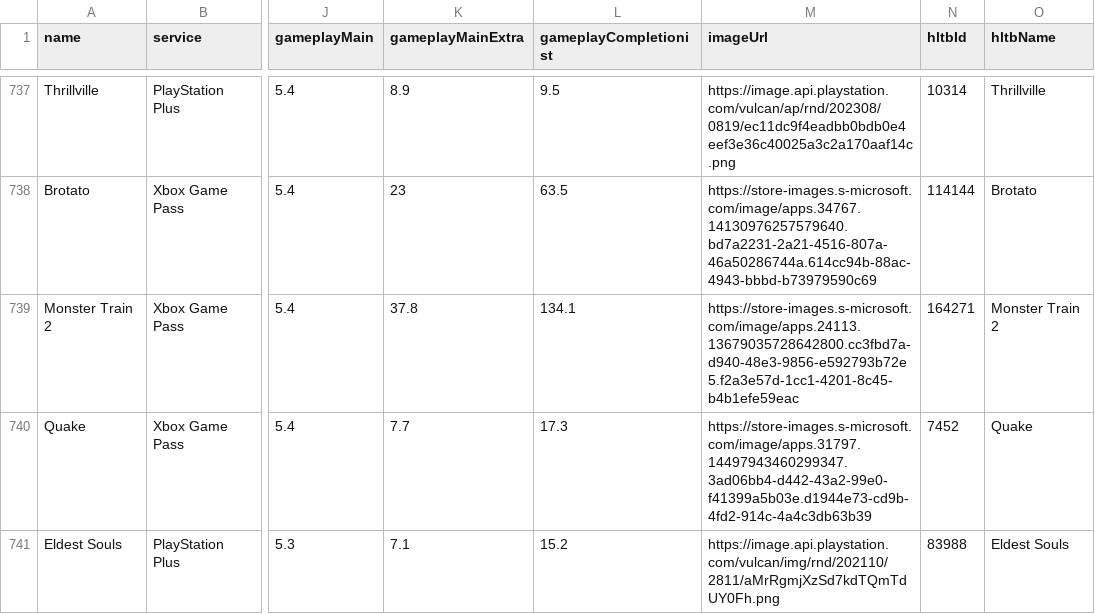
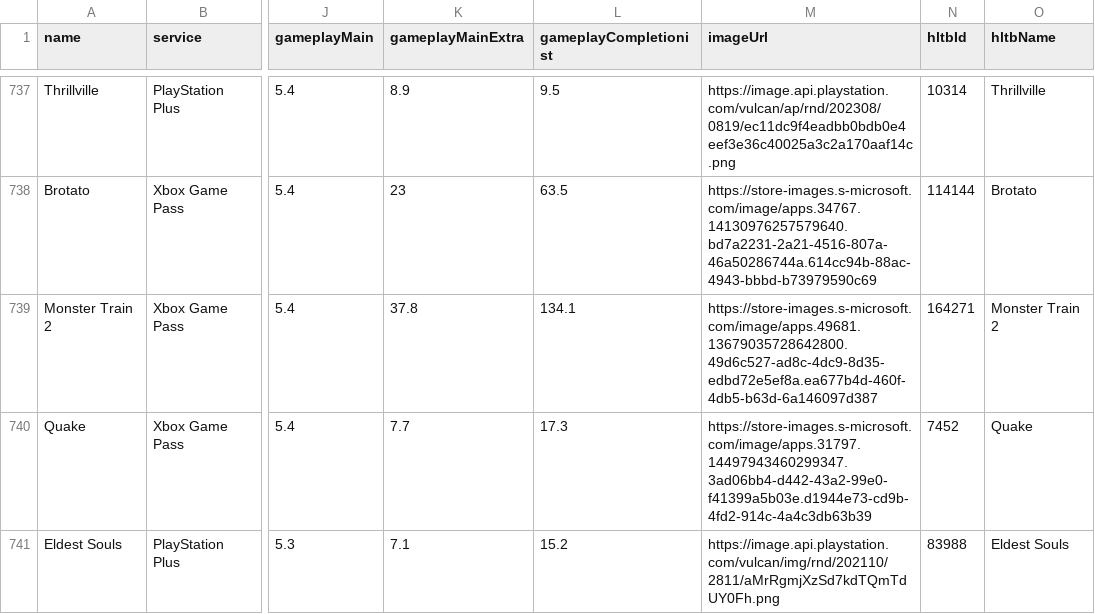
Before and after one commit to Xatpy/HowLongToBeatGamePass, a CSV file: data/list.csv, drawn as a sheet; only a part is shown, gaps mark what is left out; the diff names each change by its address in the sheet, - before the commit and + after, or states it on an @@ line.

```diff
--- a/data/list.csv
+++ b/data/list.csv
-M739 (imageUrl): https://store-images.s-microsoft.com/image/apps.24113.13679035728642800.cc3fbd7a-d940-48e3-9856-e592793b72e5.f2a3e57d-1cc1-4201-8c45-b4b1efe59eac
+M739 (imageUrl): https://store-images.s-microsoft.com/image/apps.49681.13679035728642800.49d6c527-ad8c-4dc9-8d35-edbd72e5ef8a.ea677b4d-460f-4db5-b63d-6a146097d387
```
Also changed, not shown: 3 other files.
